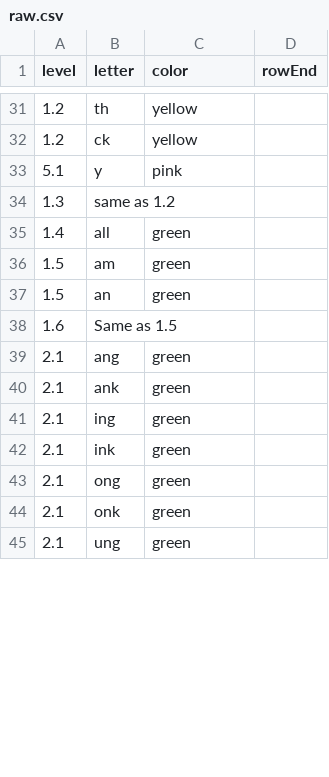
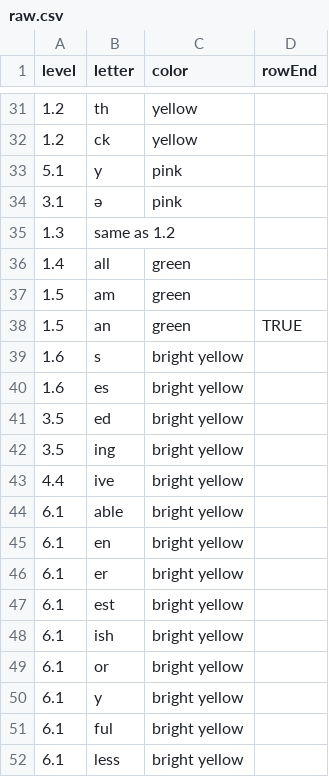
Before and after one commit to adunham95/word-builder, a CSV file: src/Data/raw.csv, drawn as a sheet; only a part is shown, gaps mark what is left out; the shorter side is filled out with more unchanged rows; the diff covers the shown part only.

Commit message:
Updated letters

```diff
--- a/src/Data/raw.csv
+++ b/src/Data/raw.csv
@@ -33,2 +33,3 @@ level,letter,color,rowEnd
 5.1,y,pink,
+3.1,ə,pink,
 1.3,same as 1.2,,
@@ -36,3 +37,16 @@ level,letter,color,rowEnd
 1.5,am,green,
-1.5,an,green,
-1.6,Same as 1.5,,
+1.5,an,green,TRUE
+1.6,s,bright yellow,
+1.6,es,bright yellow,
+3.5,ed,bright yellow,
+3.5,ing,bright yellow,
+4.4,ive,bright yellow,
+6.1,able,bright yellow,
+6.1,en,bright yellow,
+6.1,er,bright yellow,
+6.1,est,bright yellow,
+6.1,ish,bright yellow,
+6.1,or,bright yellow,
+6.1,y,bright yellow,
+6.1,ful,bright yellow,
+6.1,less,bright yellow,
```
Also changed, not shown: 29 added rows, 6 removed rows, 2 moved rows and 6 edited cells elsewhere in this file, 1 other file.
